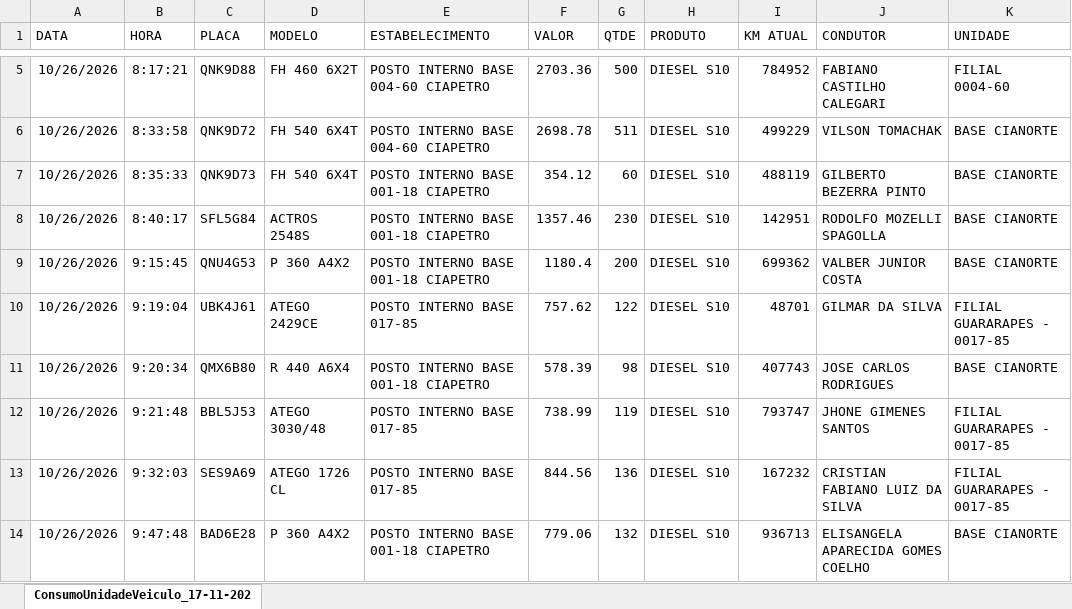
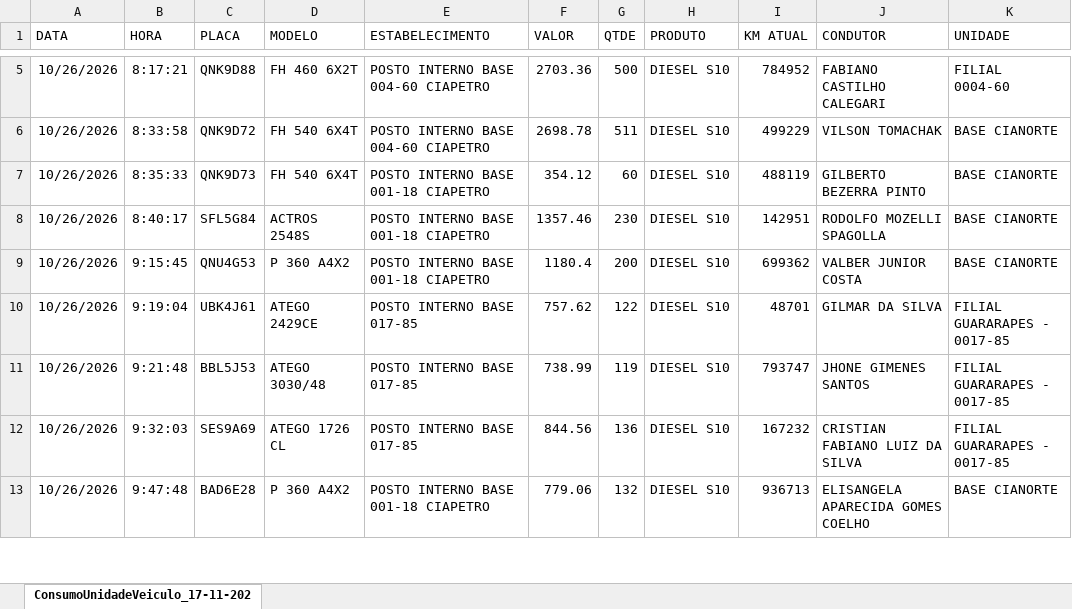
Before and after one commit to alexsilvaalves961-ship-it/dashboard-premiacao, an Excel workbook: abastecimentos_112026.xlsx, sheet ConsumoUnidadeVeiculo_17-11-202, drawn as a sheet; only a part is shown, gaps mark what is left out; values as stored, in another font and other column widths than the file's, no borders; the diff names each change by its address in the sheet, - before the commit and + after, or states it on an @@ line.

Commit message:
Add files via upload

```diff
--- a/abastecimentos_112026.xlsx (sheet ConsumoUnidadeVeiculo_17-11-202)
+++ b/abastecimentos_112026.xlsx (sheet ConsumoUnidadeVeiculo_17-11-202)
-row 11: 10/26/2026 | 9:20:34 | QMX6B80 | R 440 A6X4 | POSTO INTERNO BASE 001-18 CIAPETRO | 578.39 | 98 | DIESEL S10 | 407743 | JOSE CARLOS RODRIGUES | BASE CIANORTE
```
